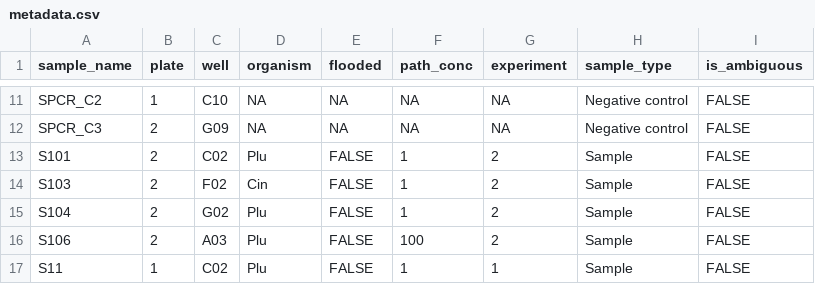
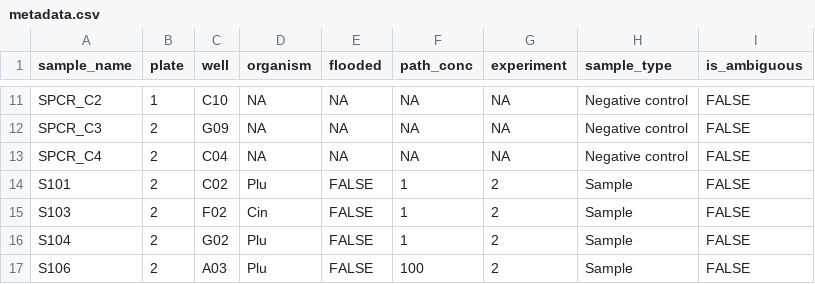
Before and after one commit to grunwaldlab/benchmark_demulticoder, a CSV file: demulticoder/data/metadata.csv, drawn as a sheet; only a part is shown, gaps mark what is left out; the shorter side is filled out with more unchanged rows; the diff names each change by its address in the sheet, - before the commit and + after, or states it on an @@ line.

Commit message:
Finalize data analysis

```diff
--- a/demulticoder/data/metadata.csv
+++ b/demulticoder/data/metadata.csv
+row 13: SPCR_C4 | 2 | C04 | NA | NA | NA | NA | Negative control | FALSE
```
Also changed, not shown: 22 other files.
